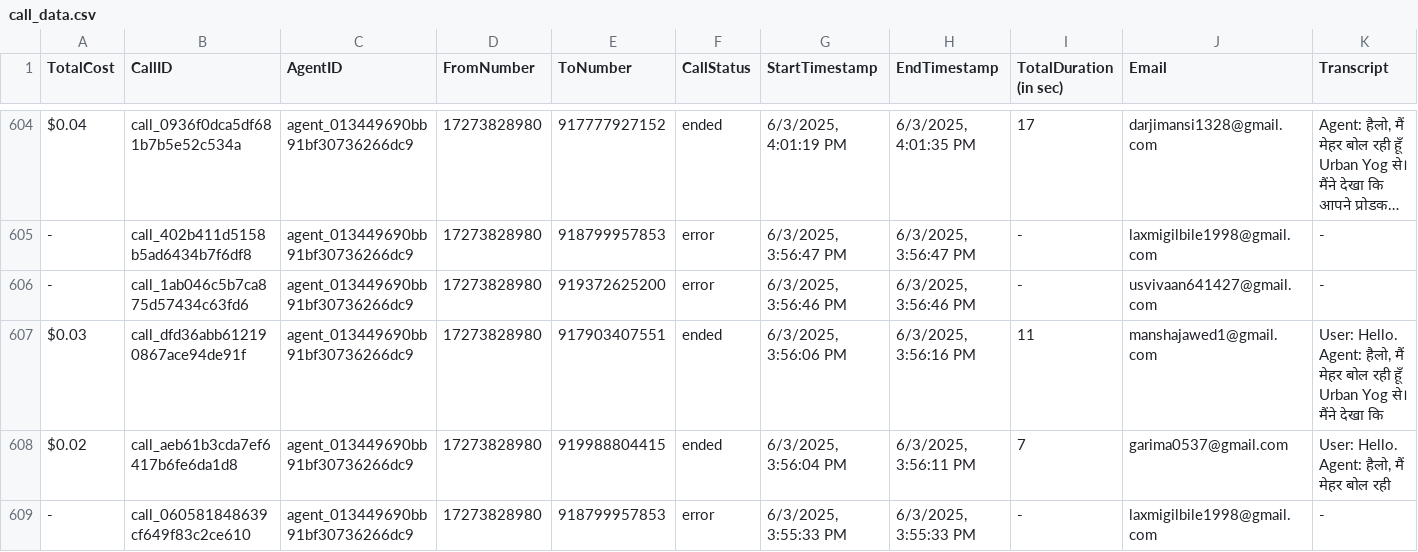
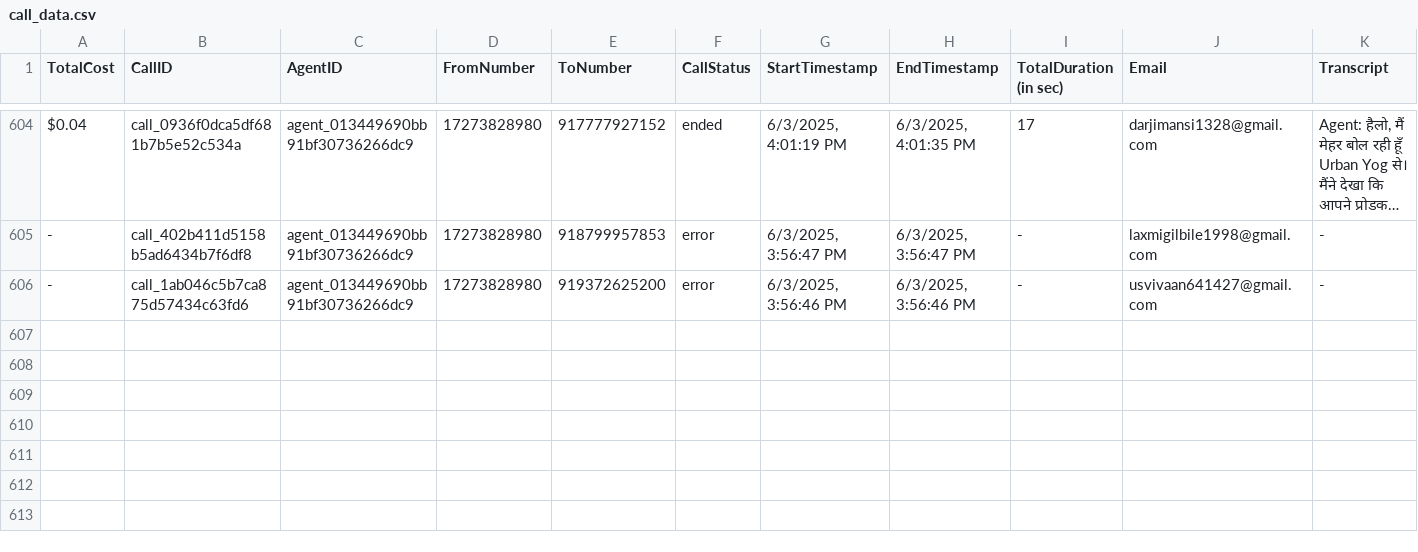
Before and after one commit to Urban-gabru-yog/Urban-Yog, a CSV file: data/call_data.csv, drawn as a sheet; only a part is shown, gaps mark what is left out; long unchanged cells end in …; rows hold the shown columns only; ↵ is a line break in a cell; the diff names each change by its address in the sheet, - before the commit and + after, or states it on an @@ line.

```diff
--- a/data/call_data.csv
+++ b/data/call_data.csv
-row 607: $0.03 | call_dfd36abb612190867ace94de91f | agent_013449690bb91bf30736266dc9 | 17273828980 | 917903407551 | ended | 6/3/2025, 3:56:06 PM | 6/3/2025, 3:56:16 PM | 11 | manshajawed1@gmail.com | User: Hello. ↵ Agent: हैलो, मैं मेहर बोल रही हूँ Urban Yog से। मैंने देखा कि
-row 608: $0.02 | call_aeb61b3cda7ef6417b6fe6da1d8 | agent_013449690bb91bf30736266dc9 | 17273828980 | 919988804415 | ended | 6/3/2025, 3:56:04 PM | 6/3/2025, 3:56:11 PM | 7 | garima0537@gmail.com | User: Hello. ↵ Agent: हैलो, मैं मेहर बोल रही
-row 609: - | call_060581848639cf649f83c2ce610 | agent_013449690bb91bf30736266dc9 | 17273828980 | 918799957853 | error | 6/3/2025, 3:55:33 PM | 6/3/2025, 3:55:33 PM | - | laxmigilbile1998@gmail.com | -
```
Also changed, not shown: data/merged_data.csv, 1 other file.
